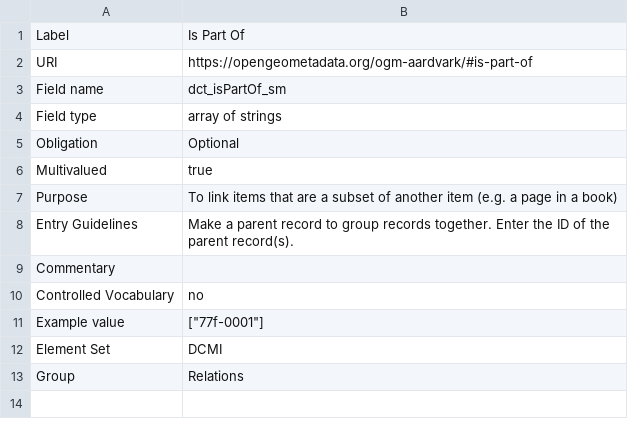
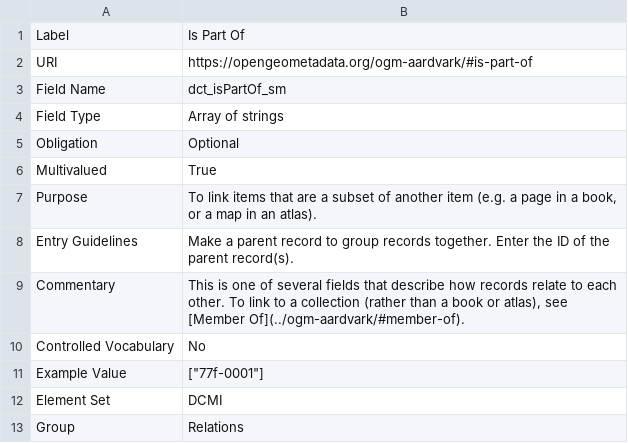
Before and after one commit to OpenGeoMetadata/opengeometadata.github.io, a CSV file: docs/ogm-aardvark/is-part-of.csv, drawn as a sheet.

```diff
--- a/docs/ogm-aardvark/is-part-of.csv
+++ b/docs/ogm-aardvark/is-part-of.csv
@@ -2,11 +2,11 @@ Label,Is Part Of
 URI,https://opengeometadata.org/ogm-aardvark/#is-part-of
-Field name,dct_isPartOf_sm
-Field type,array of strings
+Field Name,dct_isPartOf_sm
+Field Type,Array of strings
 Obligation,Optional
-Multivalued,true
-Purpose,To link items that are a subset of another item (e.g. a page in a book)
+Multivalued,True
+Purpose,"To link items that are a subset of another item (e.g. a page in a book, or a map in an atlas)."
 Entry Guidelines,Make a parent record to group records together. Enter the ID of the parent record(s).
-Commentary,
-Controlled Vocabulary,no
-Example value,"[""77f-0001""]"
+Commentary,"This is one of several fields that describe how records relate to each other. To link to a collection (rather than a book or atlas), see [Member Of](../ogm-aardvark/#member-of)."
+Controlled Vocabulary,No
+Example Value,"[""77f-0001""]"
 Element Set,DCMI
```
Also changed, not shown: docs/ogm-aardvark/format.csv, docs/ogm-aardvark/index-year.csv, 42 other files.
